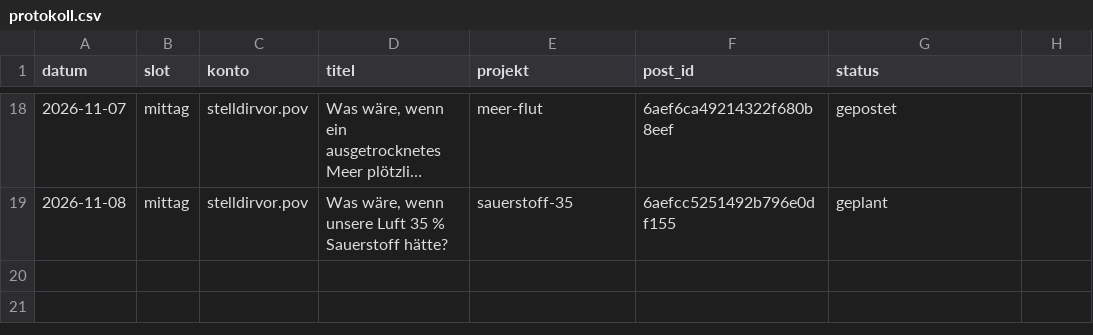
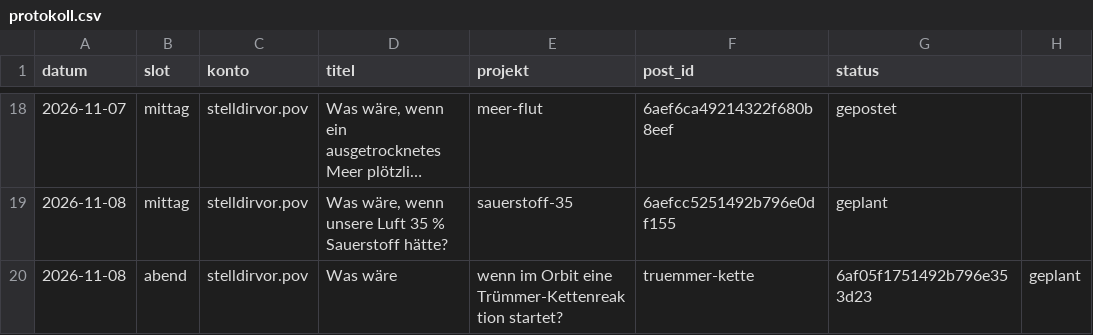
Before and after one commit to Dagjori/TikTok-Automation, a CSV file: data/produktion/protokoll.csv, drawn as a sheet; only a part is shown, gaps mark what is left out; long unchanged cells end in ….

```diff
--- a/data/produktion/protokoll.csv
+++ b/data/produktion/protokoll.csv
@@ -19 +19,2 @@ datum,slot,konto,titel,projekt,post_id,status
 2026-11-08,mittag,stelldirvor.pov,"Was wäre, wenn unsere Luft 35 % Sauerstoff hätte?",sauerstoff-35,6aefcc5251492b796e0df155,geplant
+2026-11-08,abend,stelldirvor.pov,Was wäre, wenn im Orbit eine Trümmer-Kettenreaktion startet?,truemmer-kette,6af05f1751492b796e353d23,geplant
```
